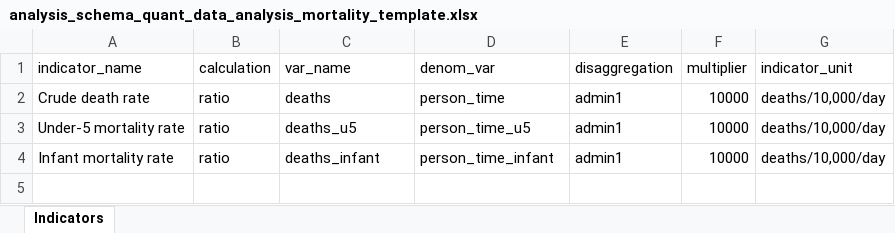
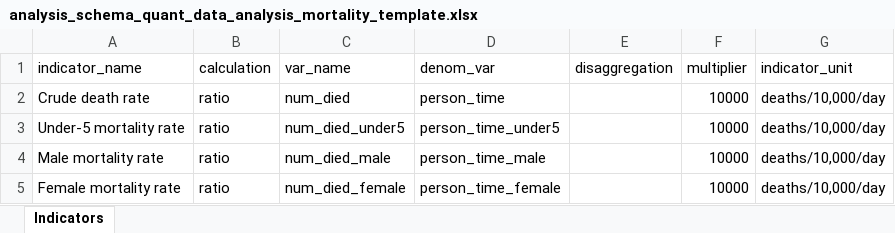
Before and after one commit to SaeedR1987/public_health_resources, an Excel workbook: resources/analysis_schema_quant_data_analysis_mortality_template.xlsx, sheet Indicators, drawn as a sheet; values as stored, in another font and other column widths than the file's, no borders; the diff names each change by its address in the sheet, - before the commit and + after, or states it on an @@ line.

```diff
--- a/resources/analysis_schema_quant_data_analysis_mortality_template.xlsx (sheet Indicators)
+++ b/resources/analysis_schema_quant_data_analysis_mortality_template.xlsx (sheet Indicators)
-C2 (var_name): deaths
+C2 (var_name): num_died
-E2:E4 (disaggregation): admin1
+E2:E4 (disaggregation): (empty)
-C3 (var_name): deaths_u5
+C3 (var_name): num_died_under5
-D3 (denom_var): person_time_u5
+D3 (denom_var): person_time_under5
-A4 (indicator_name): Infant mortality rate
+A4 (indicator_name): Male mortality rate
-C4 (var_name): deaths_infant
+C4 (var_name): num_died_male
-D4 (denom_var): person_time_infant
+D4 (denom_var): person_time_male
+row 5: Female mortality rate | ratio | num_died_female | person_time_female |  | 10000 | deaths/10,000/day
```
Also changed, not shown: resources/analysis_schema_quant_data_analysis_mortality_deaths_template.xlsx, resources/analysis_schema_quant_data_analysis_mortality_roster_template.xlsx, 2 other files.
